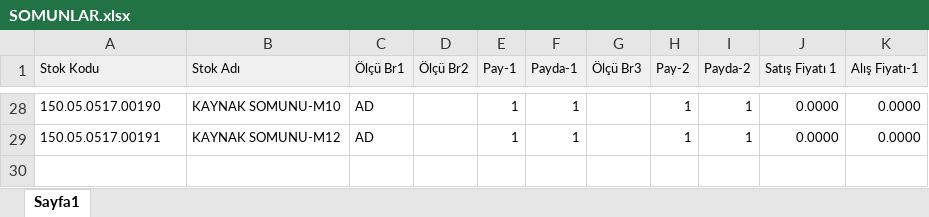
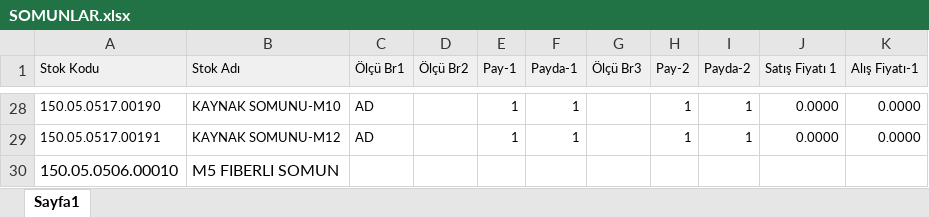
Before and after one commit to fkucuk35/deppo, an Excel workbook: tools/import/SOMUNLAR.xlsx, sheet Sayfa1, drawn as a sheet; only a part is shown, gaps mark what is left out; values as stored, in another font and other column widths than the file's, no borders; the diff names each change by its address in the sheet, - before the commit and + after, or states it on an @@ line.

```diff
--- a/tools/import/SOMUNLAR.xlsx (sheet Sayfa1)
+++ b/tools/import/SOMUNLAR.xlsx (sheet Sayfa1)
+row 30: 150.05.0506.00010 | M5 FIBERLI SOMUN
```
Also changed, not shown: tools/import/CIVATALAR.xlsx, tools/import/Stoklar.xlsx, 4 other files.
